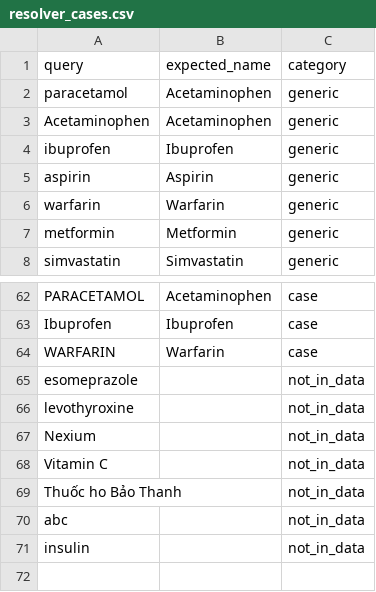
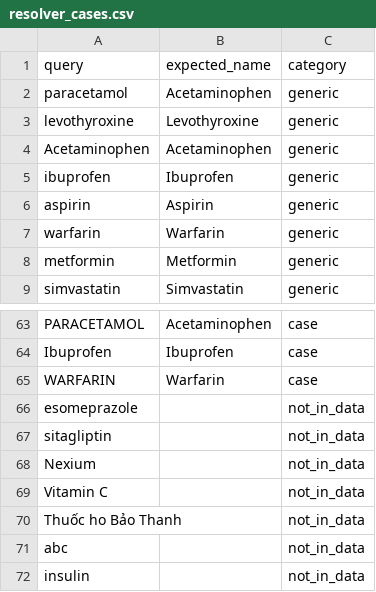
Before and after one commit to Pancasel/dsp, a CSV file: eval/resolver_cases.csv, drawn as a sheet; only a part is shown, gaps mark what is left out.

```diff
--- a/eval/resolver_cases.csv
+++ b/eval/resolver_cases.csv
@@ -2,2 +2,3 @@ query,expected_name,category
 paracetamol,Acetaminophen,generic
+levothyroxine,Levothyroxine,generic
 Acetaminophen,Acetaminophen,generic
@@ -65,3 +66,3 @@ WARFARIN,Warfarin,case
 esomeprazole,,not_in_data
-levothyroxine,,not_in_data
+sitagliptin,,not_in_data
 Nexium,,not_in_data
```
Also changed, not shown: eval/clinical_benchmark.csv, eval/results/a5_clinical_benchmark.csv, 11 other files.
